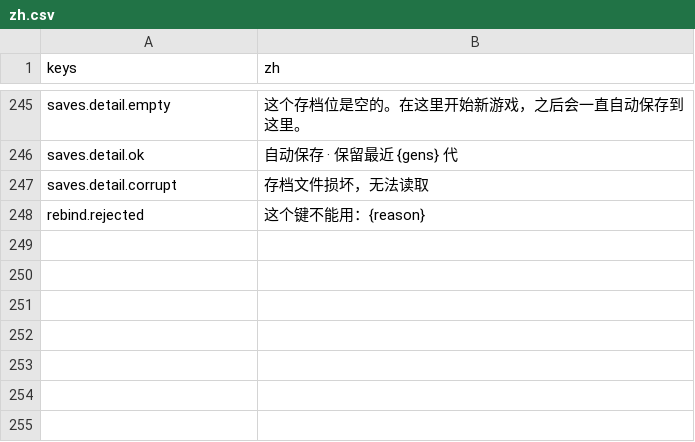
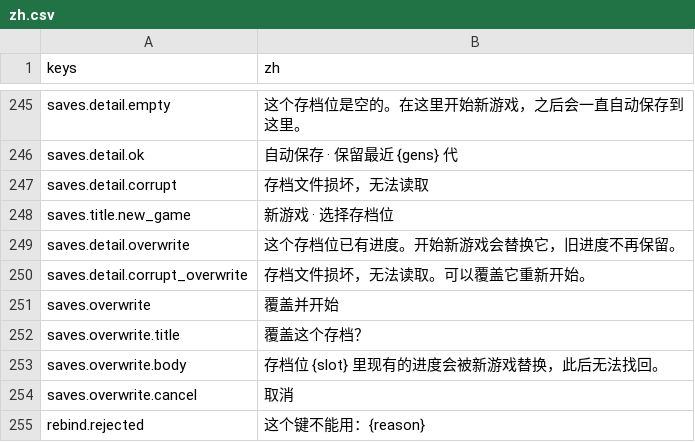
Before and after one commit to Wendystar0628/UESTC_RPG, a CSV file: game/hud/i18n/zh.csv, drawn as a sheet; only a part is shown, gaps mark what is left out.

```diff
--- a/game/hud/i18n/zh.csv
+++ b/game/hud/i18n/zh.csv
@@ -247,2 +247,9 @@ saves.detail.ok,自动保存 · 保留最近 {gens} 代
 saves.detail.corrupt,存档文件损坏，无法读取
+saves.title.new_game,新游戏 · 选择存档位
+saves.detail.overwrite,这个存档位已有进度。开始新游戏会替换它，旧进度不再保留。
+saves.detail.corrupt_overwrite,存档文件损坏，无法读取。可以覆盖它重新开始。
+saves.overwrite,覆盖并开始
+saves.overwrite.title,覆盖这个存档？
+saves.overwrite.body,存档位 {slot} 里现有的进度会被新游戏替换，此后无法找回。
+saves.overwrite.cancel,取消
 rebind.rejected,这个键不能用：{reason}
```
Also changed, not shown: 18 other files.
